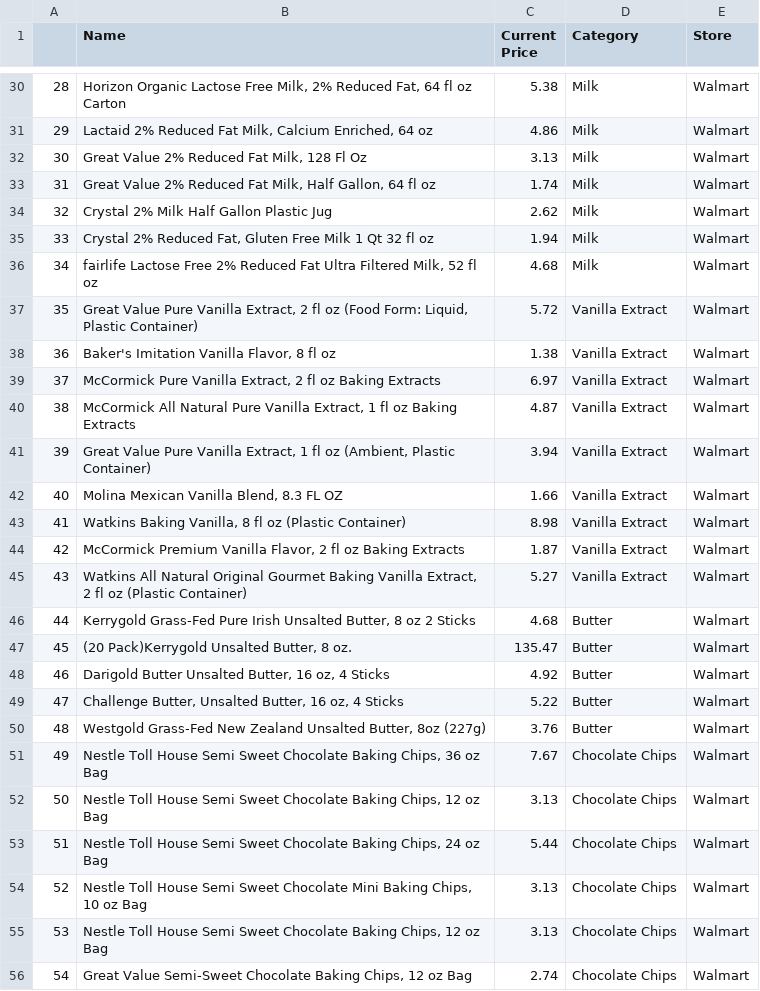
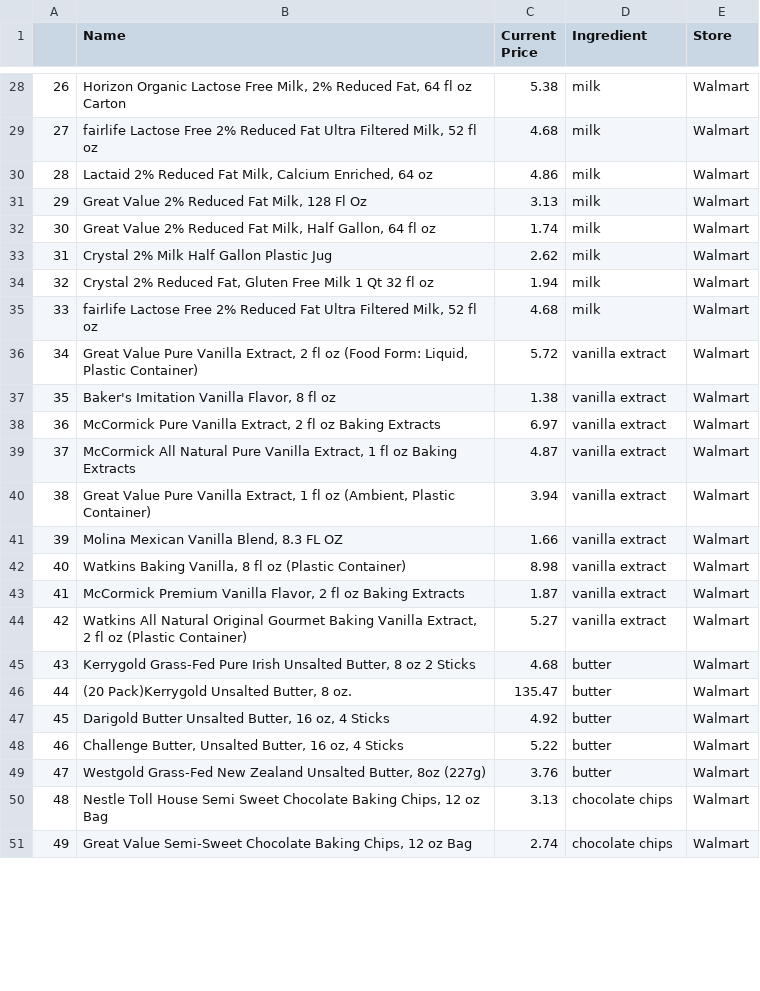
Before and after one commit to AprilHolmes7825/grocery_comparison_project, a CSV file: Code/walmart_data.csv, drawn as a sheet; only a part is shown, gaps mark what is left out; removed rows and columns are numbered as before the commit, all else as after; the diff covers the shown part only; the diff names each change by its address in the sheet, - before the commit and + after, or states it on an @@ line.

```diff
--- a/Code/walmart_data.csv
+++ b/Code/walmart_data.csv
-D1: Category
+D1: Ingredient
@@ column A renumbered between rows 3 and 54 @@
-D28 (Ingredient): Milk
+D28 (Ingredient): milk
+row 29: 27 | fairlife Lactose Free 2% Reduced Fat Ultra Filtered Milk, 52 fl oz | 4.68 | milk | Walmart
-D30:D35 (Ingredient): Milk
+D30:D35 (Ingredient): milk
-D36:D44 (Ingredient): Vanilla Extract
+D36:D44 (Ingredient): vanilla extract
-D45:D49 (Ingredient): Butter
+D45:D49 (Ingredient): butter
-row 51: 49 | Nestle Toll House Semi Sweet Chocolate Baking Chips, 36 oz Bag | 7.67 | Chocolate Chips | Walmart
-D50 (Ingredient): Chocolate Chips
+D50 (Ingredient): chocolate chips
-row 53: 51 | Nestle Toll House Semi Sweet Chocolate Baking Chips, 24 oz Bag | 5.44 | Chocolate Chips | Walmart
-row 54: 52 | Nestle Toll House Semi Sweet Chocolate Mini Baking Chips, 10 oz Bag | 3.13 | Chocolate Chips | Walmart
-row 55: 53 | Nestle Toll House Semi Sweet Chocolate Baking Chips, 12 oz Bag | 3.13 | Chocolate Chips | Walmart
-D51 (Ingredient): Chocolate Chips
+D51 (Ingredient): chocolate chips
```
Also changed, not shown: 5 added rows, 3 removed rows and 30 edited cells elsewhere in this file, 4 other files.
